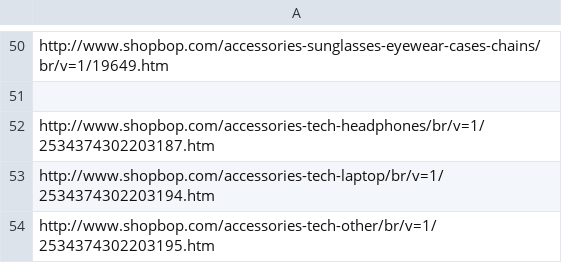
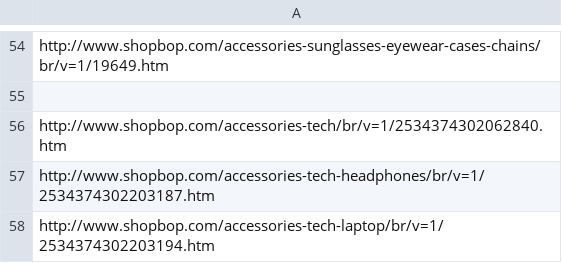
Before and after one commit to mamun1980/shopbop, a CSV file: accessories.csv, drawn as a sheet; only a part is shown, gaps mark what is left out; the shorter side is filled out with more unchanged rows; the diff covers the shown part only; the diff names each change by its address in the sheet, - before the commit and + after, or states it on an @@ line.

```diff
--- a/accessories.csv
+++ b/accessories.csv
+row 56: http://www.shopbop.com/accessories-tech/br/v=1/2534374302062840.htm
```
Also changed, not shown: 4 added rows and 2 edited cells elsewhere in this file, clothes.csv, shoes.csv, 3 other files.
